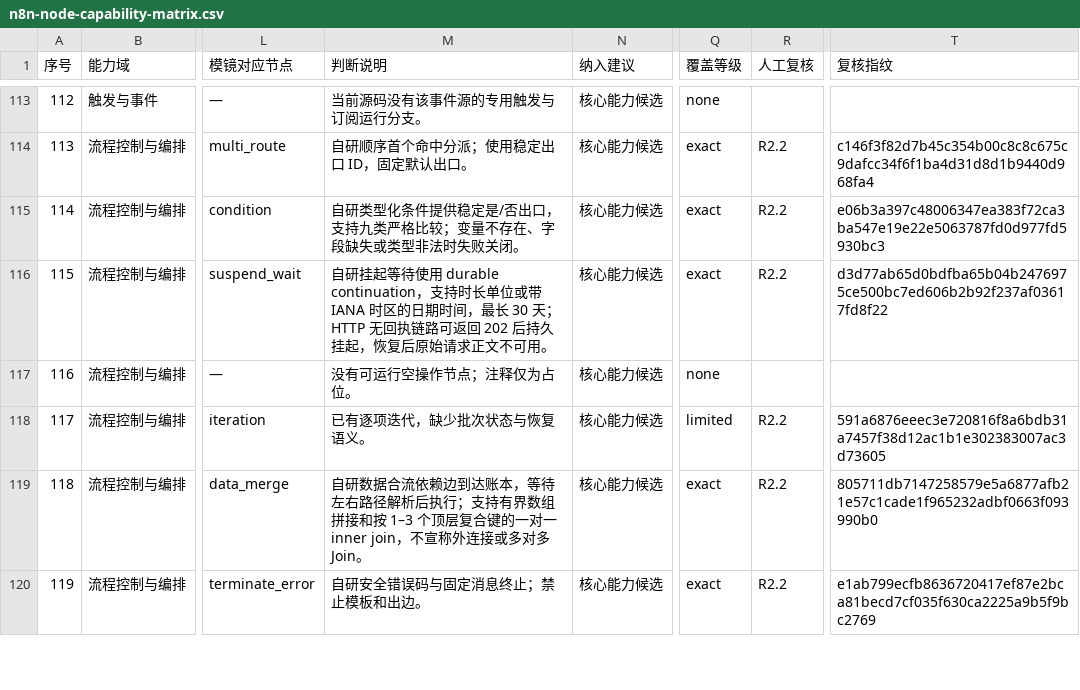
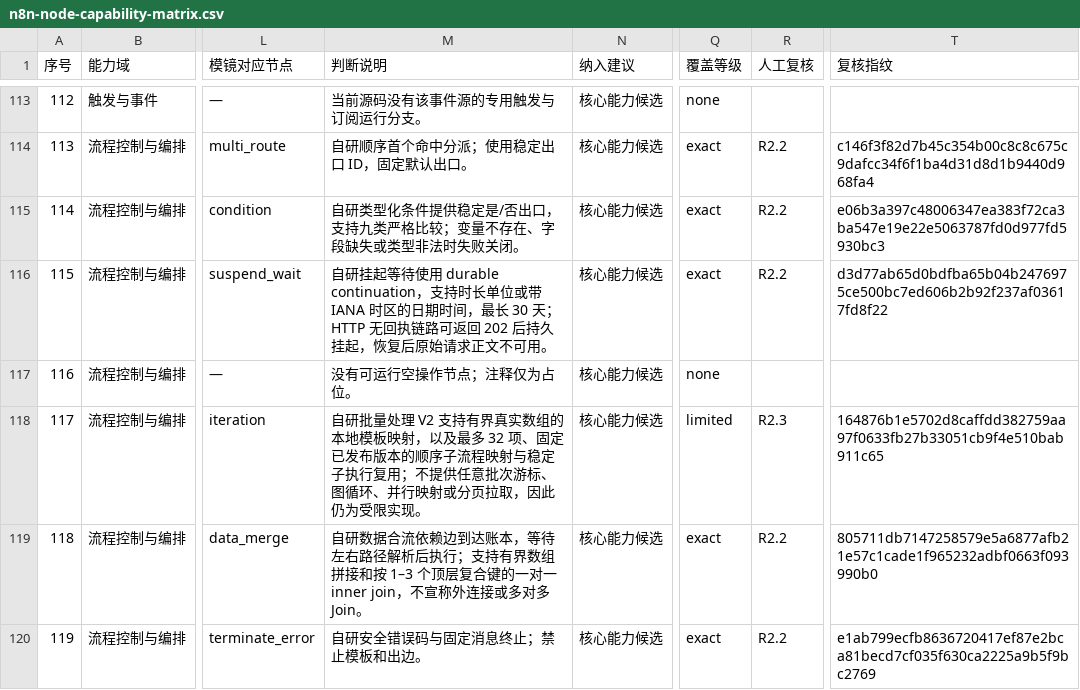
Before and after one commit to PinkElf-Elysia/ModelMirror, a CSV file: docs/audits/n8n-node-capability-matrix.csv, drawn as a sheet; only a part is shown, gaps mark what is left out; the diff names each change by its address in the sheet, - before the commit and + after, or states it on an @@ line.

```diff
--- a/docs/audits/n8n-node-capability-matrix.csv
+++ b/docs/audits/n8n-node-capability-matrix.csv
-M118 (判断说明): 已有逐项迭代，缺少批次状态与恢复语义。
+M118 (判断说明): 自研批量处理 V2 支持有界真实数组的本地模板映射，以及最多 32 项、固定已发布版本的顺序子流程映射与稳定子执行复用；不提供任意批次游标、图循环、并行映射或分页拉取，因此仍为受限实现。
-R118 (人工复核): R2.2
+R118 (人工复核): R2.3
-T118 (复核指纹): 591a6876eeec3e720816f8a6bdb31a7457f38d12ac1b1e302383007ac3d73605
+T118 (复核指纹): 164876b1e5702d8caffdd382759aa97f0633fb27b33051cb9f4e510bab911c65
```
Also changed, not shown: 33 other files.
